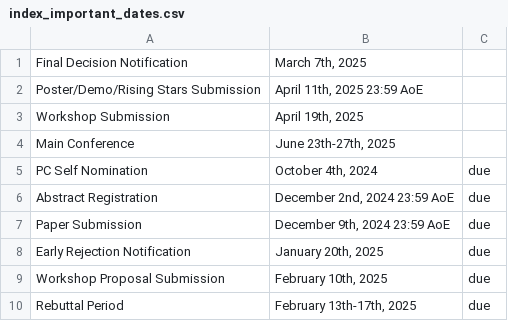
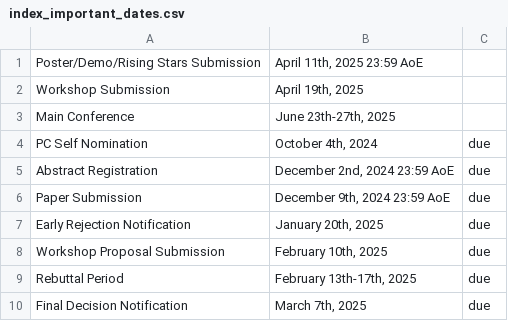
Before and after one commit to mobisys2025/website, a CSV file: assets/index_important_dates.csv, drawn as a sheet.

Commit message:
due decision

```diff
--- a/assets/index_important_dates.csv
+++ b/assets/index_important_dates.csv
@@ -1,2 +1 @@
-"Final Decision Notification","March 7th, 2025",""
 "Poster/Demo/Rising Stars Submission","April 11th, 2025 23:59 AoE",""
@@ -10 +9,2 @@
 "Rebuttal Period","February 13th-17th, 2025","due"
+"Final Decision Notification","March 7th, 2025","due"
```
